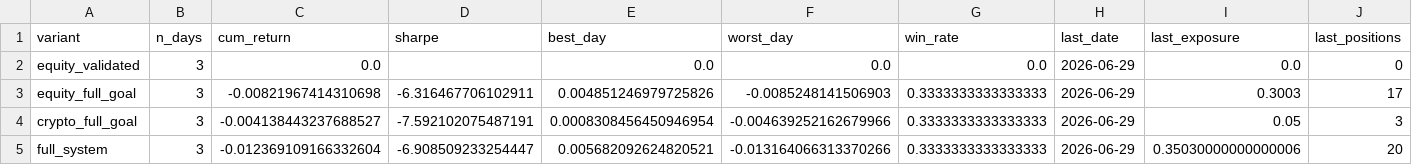
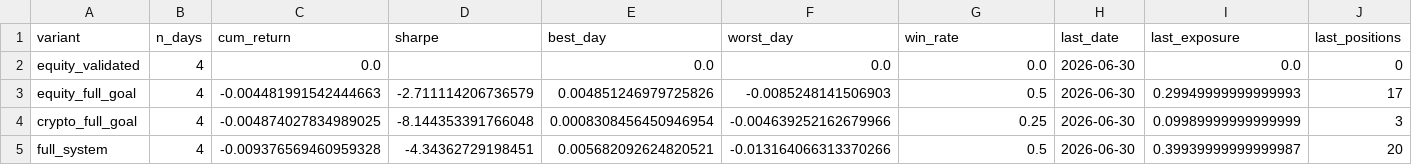
Before and after one commit to dballage777/dballage, a CSV file: paper/reports/standings.csv, drawn as a sheet.

```diff
--- a/paper/reports/standings.csv
+++ b/paper/reports/standings.csv
@@ -1,5 +1,5 @@
 variant,n_days,cum_return,sharpe,best_day,worst_day,win_rate,last_date,last_exposure,last_positions
-equity_validated,3,0.0,,0.0,0.0,0.0,2026-06-29,0.0,0
-equity_full_goal,3,-0.00821967414310698,-6.316467706102911,0.004851246979725826,-0.0085248141506903,0.3333333333333333,2026-06-29,0.3003,17
-crypto_full_goal,3,-0.004138443237688527,-7.592102075487191,0.0008308456450946954,-0.004639252162679966,0.3333333333333333,2026-06-29,0.05,3
-full_system,3,-0.012369109166332604,-6.908509233254447,0.005682092624820521,-0.013164066313370266,0.3333333333333333,2026-06-29,0.35030000000000006,20
+equity_validated,4,0.0,,0.0,0.0,0.0,2026-06-30,0.0,0
+equity_full_goal,4,-0.004481991542444663,-2.711114206736579,0.004851246979725826,-0.0085248141506903,0.5,2026-06-30,0.29949999999999993,17
+crypto_full_goal,4,-0.004874027834989025,-8.144353391766048,0.0008308456450946954,-0.004639252162679966,0.25,2026-06-30,0.09989999999999999,3
+full_system,4,-0.009376569460959328,-4.34362729198451,0.005682092624820521,-0.013164066313370266,0.5,2026-06-30,0.39939999999999987,20
```
Also changed, not shown: paper/reports/daily_returns.csv, 4 other files.
